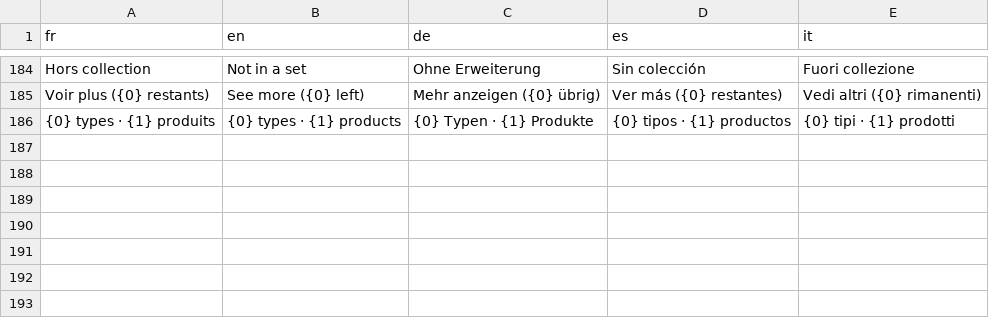
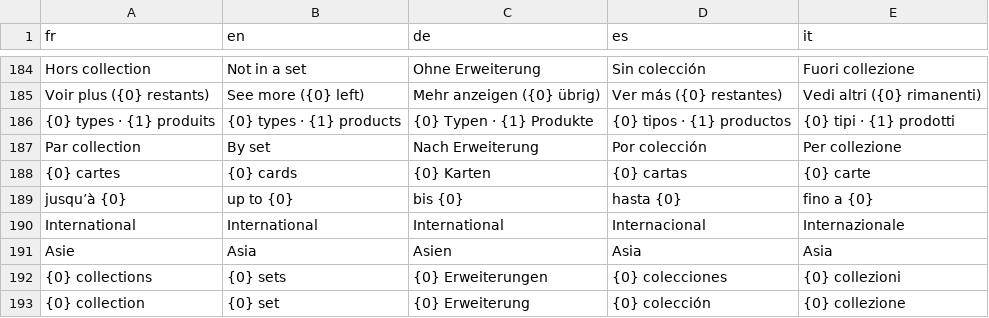
Before and after one commit to blevdosmiles/callit, a TSV file: i18n/textes-7.tsv, drawn as a sheet; only a part is shown, gaps mark what is left out.

```diff
--- a/i18n/textes-7.tsv
+++ b/i18n/textes-7.tsv
@@ -186 +186,8 @@ Voir plus ({0} restants)	See more ({0} left)	Mehr anzeigen ({0} übrig)	Ver más
 {0} types · {1} produits	{0} types · {1} products	{0} Typen · {1} Produkte	{0} tipos · {1} productos	{0} tipi · {1} prodotti
+Par collection	By set	Nach Erweiterung	Por colección	Per collezione
+{0} cartes	{0} cards	{0} Karten	{0} cartas	{0} carte
+jusqu’à {0}	up to {0}	bis {0}	hasta {0}	fino a {0}
+International	International	International	Internacional	Internazionale
+Asie	Asia	Asien	Asia	Asia
+{0} collections	{0} sets	{0} Erweiterungen	{0} colecciones	{0} collezioni
+{0} collection	{0} set	{0} Erweiterung	{0} colección	{0} collezione
```
Also changed, not shown: 6 other files.
